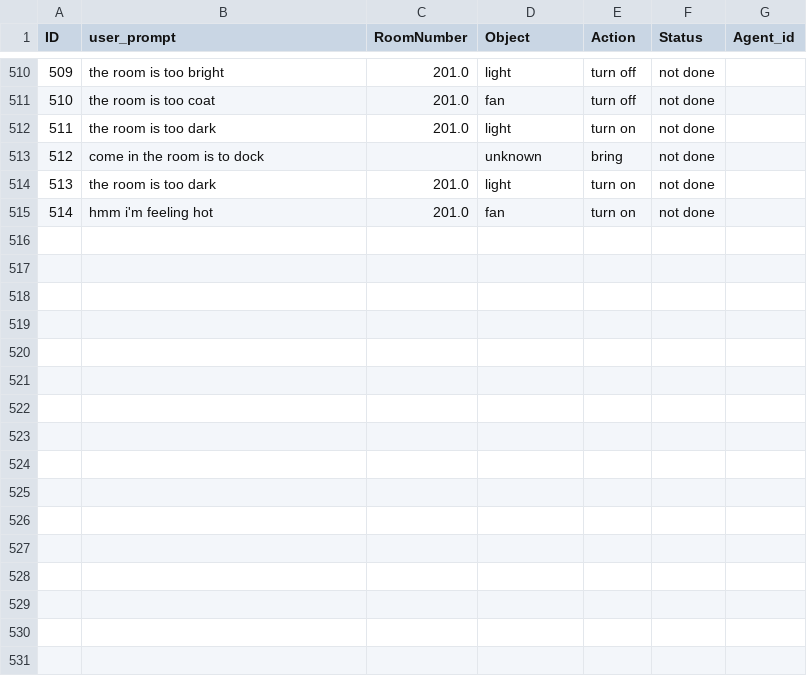
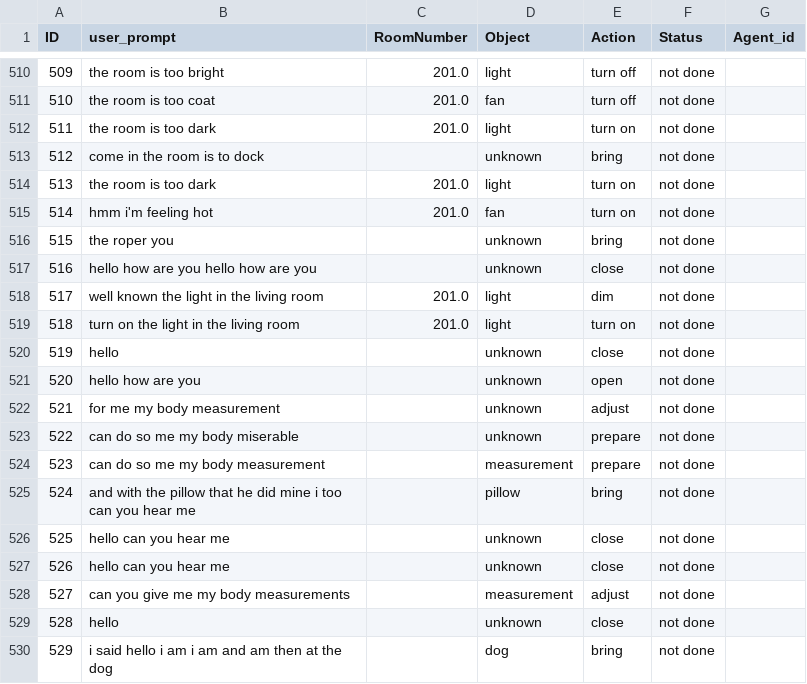
Before and after one commit to Theanh0410/Pre-thesis, a CSV file: LLM/server/caregiver_command.csv, drawn as a sheet; only a part is shown, gaps mark what is left out.

```diff
--- a/LLM/server/caregiver_command.csv
+++ b/LLM/server/caregiver_command.csv
@@ -515 +515,16 @@ ID,user_prompt,RoomNumber,Object,Action,Status,Agent_id
 514,hmm i'm feeling hot,201.0,fan,turn on,not done,
+515,the roper you,,unknown,bring,not done,
+516,hello how are you hello how are you,,unknown,close,not done,
+517,well known the light in the living room,201.0,light,dim,not done,
+518,turn on the light in the living room,201.0,light,turn on,not done,
+519,hello,,unknown,close,not done,
+520,hello how are you,,unknown,open,not done,
+521,for me my body measurement,,unknown,adjust,not done,
+522,can do so me my body miserable,,unknown,prepare,not done,
+523,can do so me my body measurement,,measurement,prepare,not done,
+524,and with the pillow that he did mine i too can you hear me,,pillow,bring,not done,
+525,hello can you hear me,,unknown,close,not done,
+526,hello can you hear me,,unknown,close,not done,
+527,can you give me my body measurements,,measurement,adjust,not done,
+528,hello,,unknown,close,not done,
+529,i said hello i am i am and am then at the dog,,dog,bring,not done,
```
Also changed, not shown: 30 other files.
